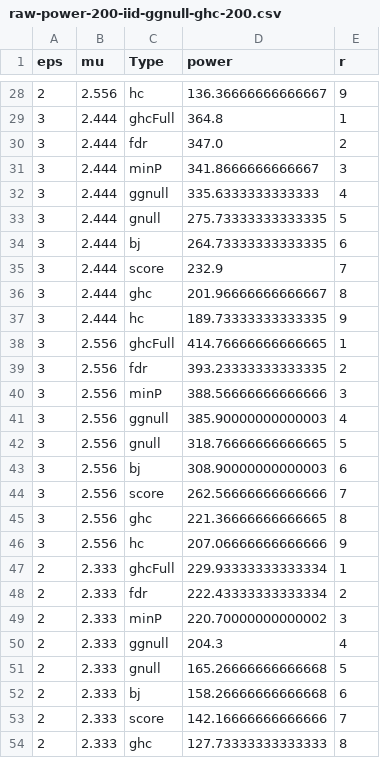
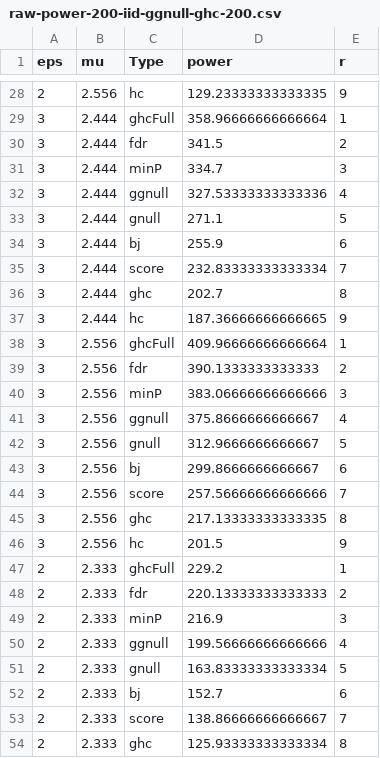
Before and after one commit to tayoakinbiyi/statgen, a CSV file: raw/raw-power-200-iid-ggnull-ghc-200.csv, drawn as a sheet; only a part is shown, gaps mark what is left out; the diff covers the shown part only.

```diff
--- a/raw/raw-power-200-iid-ggnull-ghc-200.csv
+++ b/raw/raw-power-200-iid-ggnull-ghc-200.csv
@@ -28,27 +28,27 @@ eps,mu,Type,power,r
-2,2.556,hc,136.36666666666667,9
-3,2.444,ghcFull,364.8,1
-3,2.444,fdr,347.0,2
-3,2.444,minP,341.8666666666667,3
-3,2.444,ggnull,335.6333333333333,4
-3,2.444,gnull,275.73333333333335,5
-3,2.444,bj,264.73333333333335,6
-3,2.444,score,232.9,7
-3,2.444,ghc,201.96666666666667,8
-3,2.444,hc,189.73333333333335,9
-3,2.556,ghcFull,414.76666666666665,1
-3,2.556,fdr,393.23333333333335,2
-3,2.556,minP,388.56666666666666,3
-3,2.556,ggnull,385.90000000000003,4
-3,2.556,gnull,318.76666666666665,5
-3,2.556,bj,308.90000000000003,6
-3,2.556,score,262.56666666666666,7
-3,2.556,ghc,221.36666666666665,8
-3,2.556,hc,207.06666666666666,9
-2,2.333,ghcFull,229.93333333333334,1
-2,2.333,fdr,222.43333333333334,2
-2,2.333,minP,220.70000000000002,3
-2,2.333,ggnull,204.3,4
-2,2.333,gnull,165.26666666666668,5
-2,2.333,bj,158.26666666666668,6
-2,2.333,score,142.16666666666666,7
-2,2.333,ghc,127.73333333333333,8
+2,2.556,hc,129.23333333333335,9
+3,2.444,ghcFull,358.96666666666664,1
+3,2.444,fdr,341.5,2
+3,2.444,minP,334.7,3
+3,2.444,ggnull,327.53333333333336,4
+3,2.444,gnull,271.1,5
+3,2.444,bj,255.9,6
+3,2.444,score,232.83333333333334,7
+3,2.444,ghc,202.7,8
+3,2.444,hc,187.36666666666665,9
+3,2.556,ghcFull,409.96666666666664,1
+3,2.556,fdr,390.1333333333333,2
+3,2.556,minP,383.06666666666666,3
+3,2.556,ggnull,375.8666666666667,4
+3,2.556,gnull,312.9666666666667,5
+3,2.556,bj,299.8666666666667,6
+3,2.556,score,257.56666666666666,7
+3,2.556,ghc,217.13333333333335,8
+3,2.556,hc,201.5,9
+2,2.333,ghcFull,229.2,1
+2,2.333,fdr,220.13333333333333,2
+2,2.333,minP,216.9,3
+2,2.333,ggnull,199.56666666666666,4
+2,2.333,gnull,163.83333333333334,5
+2,2.333,bj,152.7,6
+2,2.333,score,138.86666666666667,7
+2,2.333,ghc,125.93333333333334,8
```
Also changed, not shown: 171 edited cells elsewhere in this file, 15 other files.
